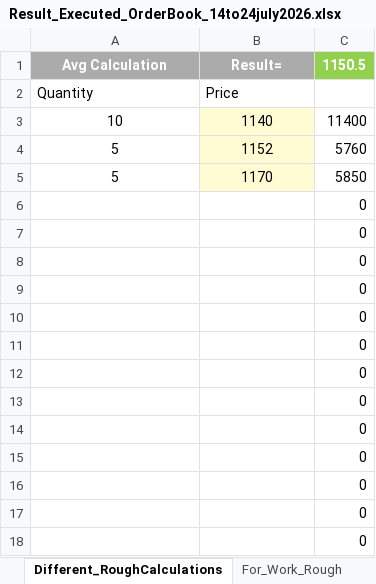
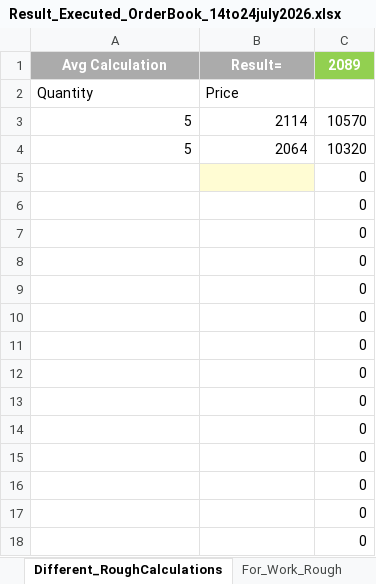
Before and after one commit to nandimrinal2006/stocks, an Excel workbook: ORDER_MGMT/regular_order_mgmt/PENDING_ORDERS_REPOSITORY_FILES/Result_Executed_OrderBook_14to24july2026.xlsx, sheet Different_RoughCalculations, drawn as a sheet; values as stored, in another font and other column widths than the file's, no borders; removed rows and columns are numbered as before the commit, all else as after; the diff names each change by its address in the sheet, - before the commit and + after, or states it on an @@ line.

```diff
--- a/ORDER_MGMT/regular_order_mgmt/PENDING_ORDERS_REPOSITORY_FILES/Result_Executed_OrderBook_14to24july2026.xlsx (sheet Different_RoughCalculations)
+++ b/ORDER_MGMT/regular_order_mgmt/PENDING_ORDERS_REPOSITORY_FILES/Result_Executed_OrderBook_14to24july2026.xlsx (sheet Different_RoughCalculations)
-C1: 1150.5
+C1: 2089
-row 3: 10 | 1140 | 11400
-A3:B4 alignment: center
+A3:B4 alignment: right
-B3: 1152
+B3: 2114
-B3:B4 fill: #FFFCD3
+B3:B4 fill: none
-C3: 5760
+C3: 10570
-B4: 1170
+B4: 2064
-C4: 5850
+C4: 10320
+row 5:  |  | 0
```
Also changed, not shown: ORDER_MGMT/regular_order_mgmt/order_files/Mapped_Cancelled_OrderBook_Equity_14aug26_Fri.xlsx, ORDER_MGMT/regular_order_mgmt/order_files/Mapped_Expired_OrderBook_Equity_14aug26_Fri.xlsx, 1 other file.
